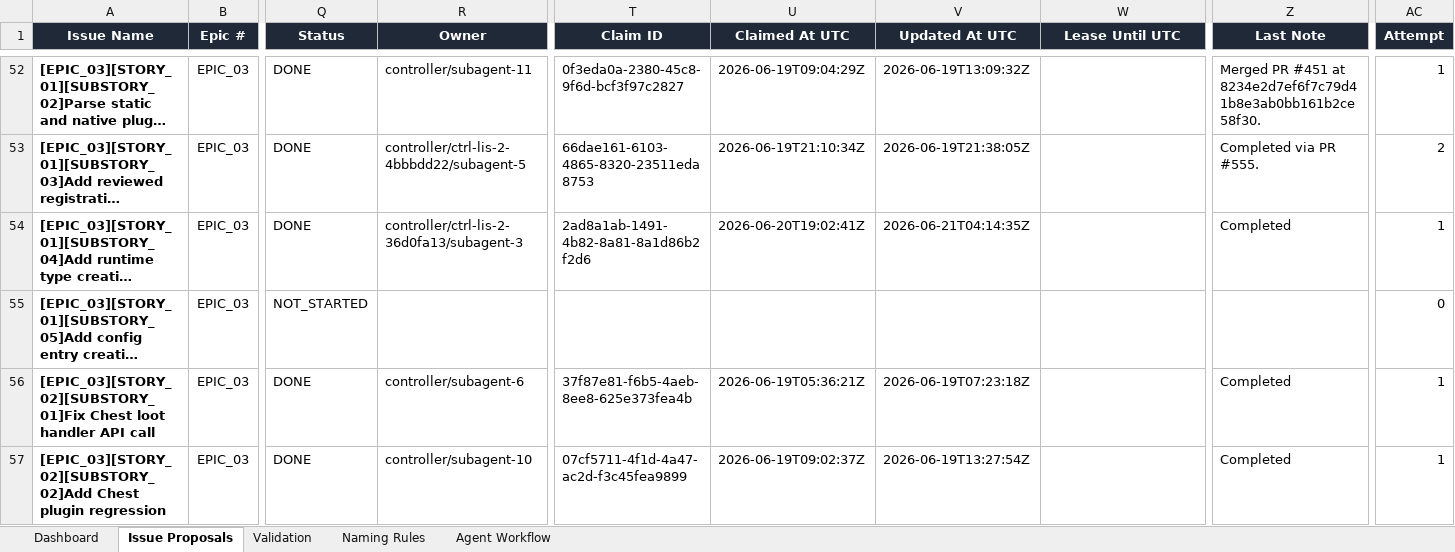
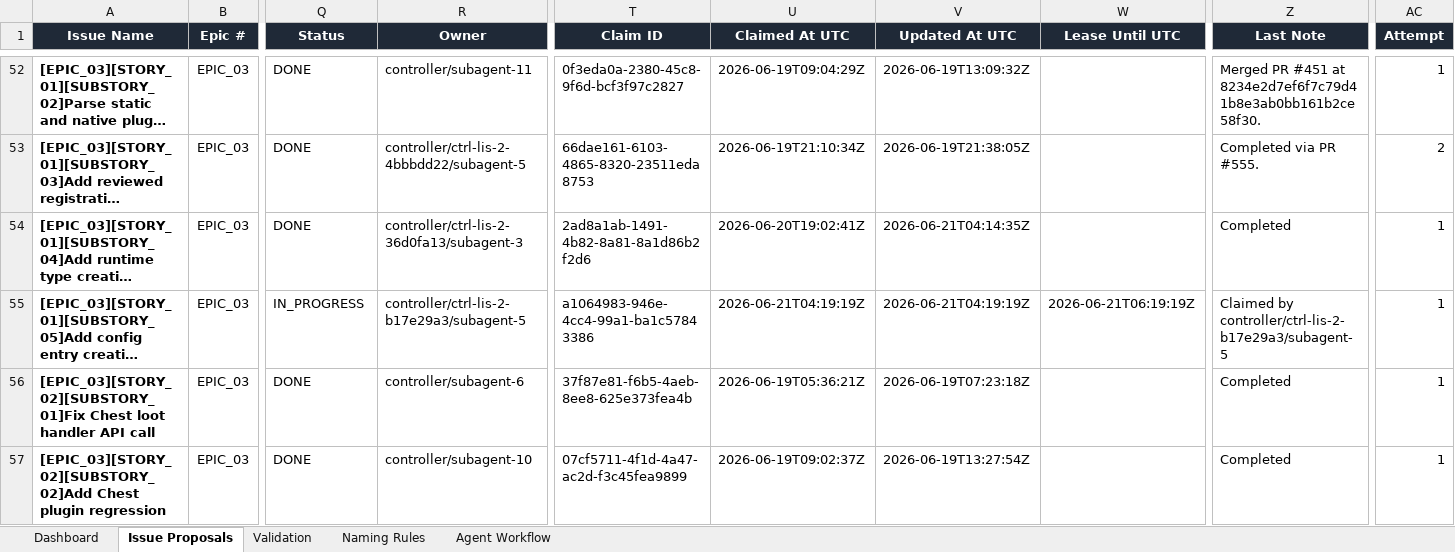
Before and after one commit to lisu188/fall-of-nouraajd, an Excel workbook: planning/fall_of_nouraajd_issue_proposals.xlsx, sheet Issue Proposals, drawn as a sheet; only a part is shown, gaps mark what is left out; long unchanged cells end in …; values as stored, in another font and other column widths than the file's, no borders; conditional formats and table styles not drawn; the diff names each change by its address in the sheet, - before the commit and + after, or states it on an @@ line.

Commit message:
Claim config entry smoke test issue

```diff
--- a/planning/fall_of_nouraajd_issue_proposals.xlsx (sheet Issue Proposals)
+++ b/planning/fall_of_nouraajd_issue_proposals.xlsx (sheet Issue Proposals)
-Q55 (Status): NOT_STARTED
+Q55 (Status): IN_PROGRESS
-R55 (Owner): (empty)
+R55 (Owner): controller/ctrl-lis-2-b17e29a3/subagent-5
-T55 (Claim ID): (empty)
+T55 (Claim ID): a1064983-946e-4cc4-99a1-ba1c57843386
-U55 (Claimed At UTC): (empty)
+U55 (Claimed At UTC): 2026-06-21T04:19:19Z
-V55 (Updated At UTC): (empty)
+V55 (Updated At UTC): 2026-06-21T04:19:19Z
-W55 (Lease Until UTC): (empty)
+W55 (Lease Until UTC): 2026-06-21T06:19:19Z
-Z55 (Last Note): (empty)
+Z55 (Last Note): Claimed by controller/ctrl-lis-2-b17e29a3/subagent-5
-AC55 (Attempt): 0
+AC55 (Attempt): 1
```
